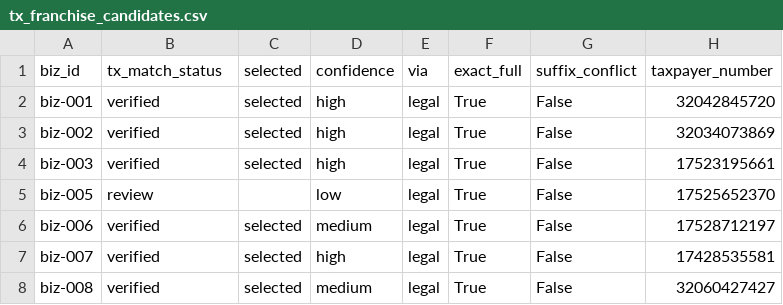
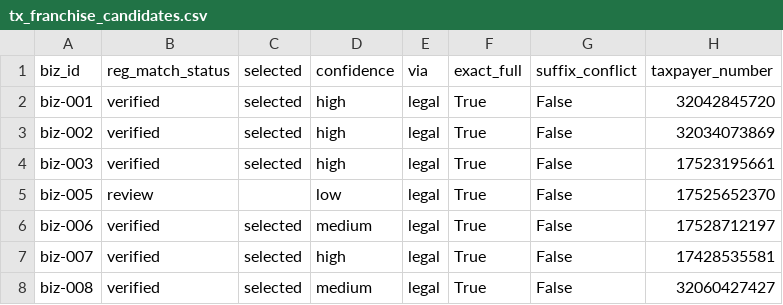
Before and after one commit to tillotsongeorge-sudo/SBASCOUT, a CSV file: states/tx/data/tx_franchise_candidates.csv (was data/tx_franchise_candidates.csv), drawn as a sheet; only a part is shown; the diff names each change by its address in the sheet, - before the commit and + after, or states it on an @@ line.

```diff
--- a/data/tx_franchise_candidates.csv
+++ b/states/tx/data/tx_franchise_candidates.csv
-B1: tx_match_status
+B1: reg_match_status
```
Also changed, not shown: states/tx/data/run_history.csv, 40 other files.
